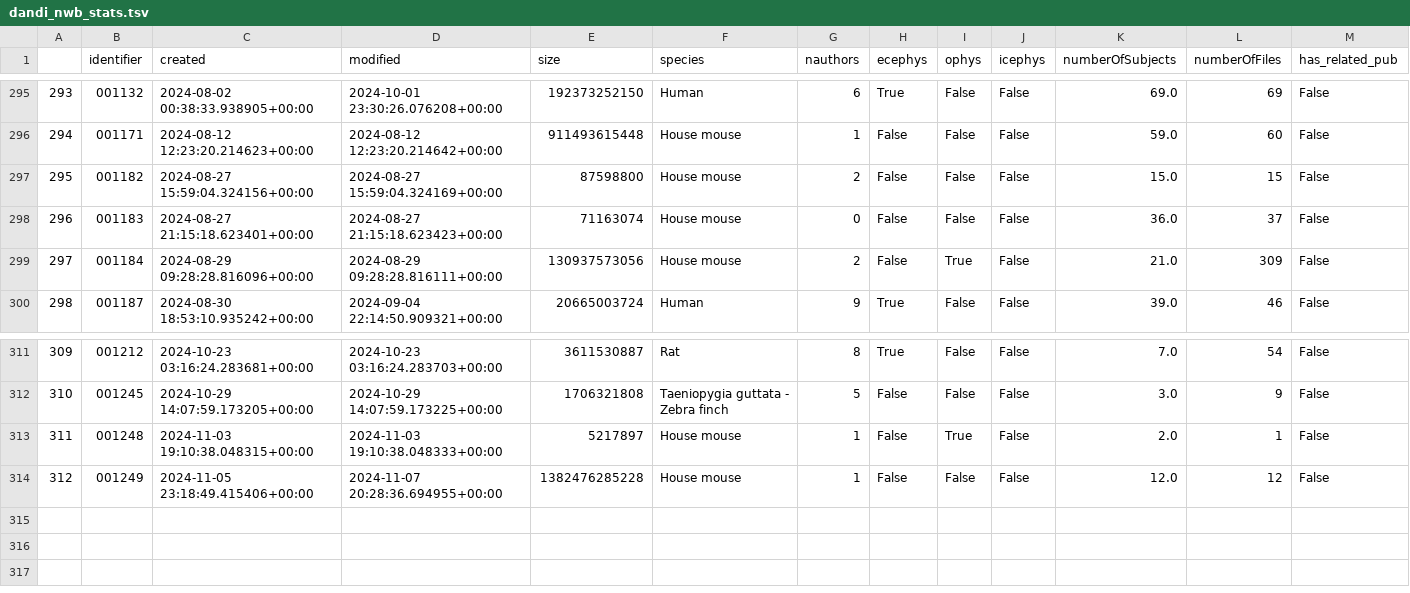
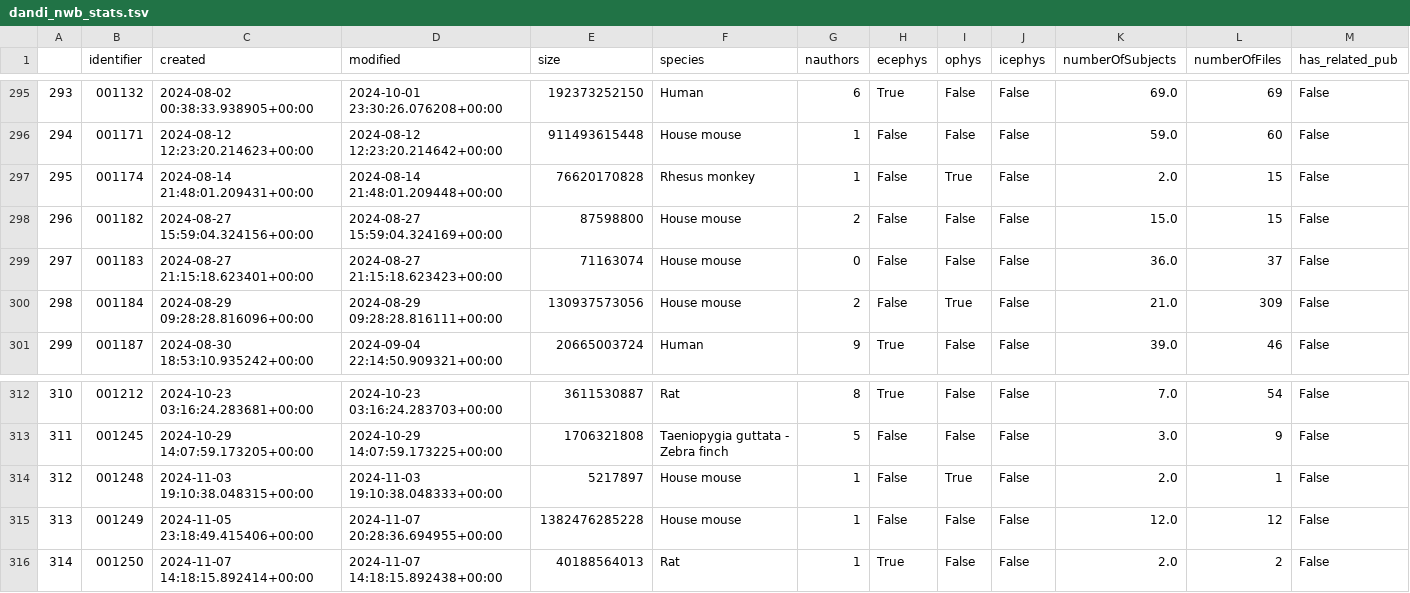
Before and after one commit to NeurodataWithoutBorders/nwb-project-analytics, a TSV file: data/dandi_nwb_stats.tsv, drawn as a sheet; only a part is shown, gaps mark what is left out; addresses are those after the commit; the diff names each change by its address in the sheet, - before the commit and + after, or states it on an @@ line.

```diff
--- a/data/dandi_nwb_stats.tsv
+++ b/data/dandi_nwb_stats.tsv
+row 297: 295 | 001174 | 2024-08-14 21:48:01.209431+00:00 | 2024-08-14 21:48:01.209448+00:00 | 76620170828 | Rhesus monkey | 1 | False | True | False | 2.0 | 15 | False
@@ column A renumbered between rows 298 and 315 @@
+row 316: 314 | 001250 | 2024-11-07 14:18:15.892414+00:00 | 2024-11-07 14:18:15.892438+00:00 | 40188564013 | Rat | 1 | True | False | False | 2.0 | 2 | False
```
Also changed, not shown: data/contributors.tsv, 2 other files.
